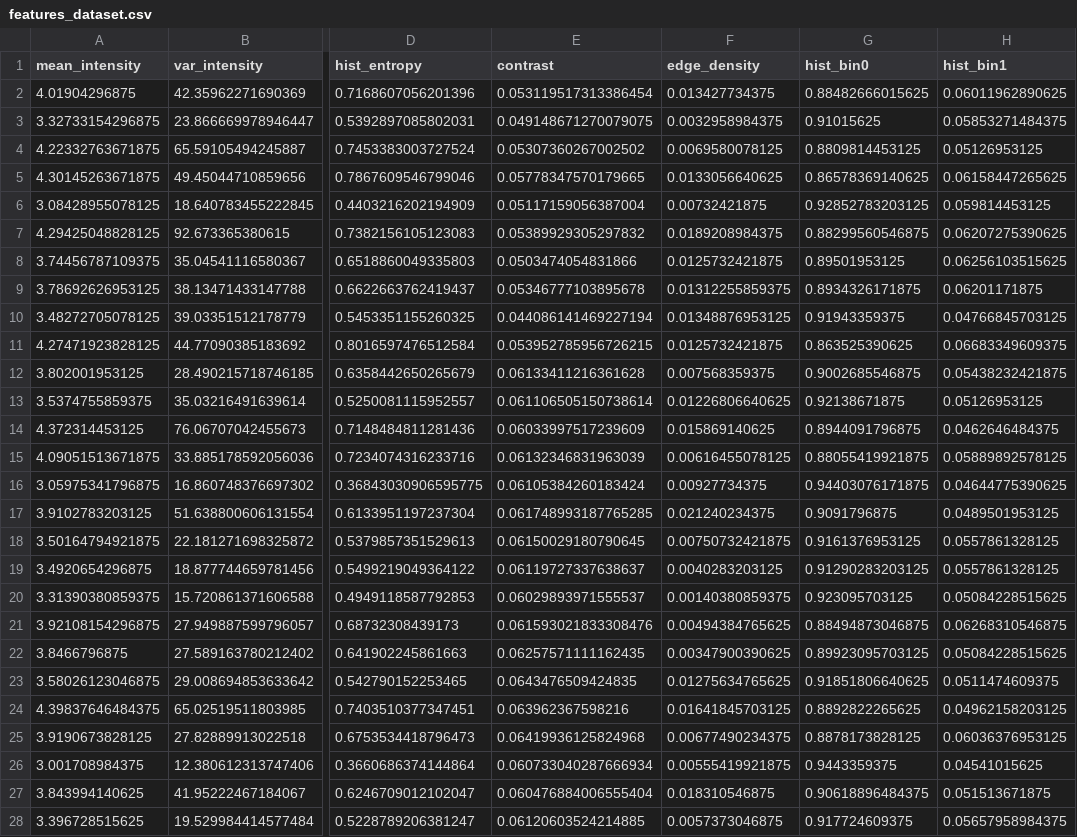
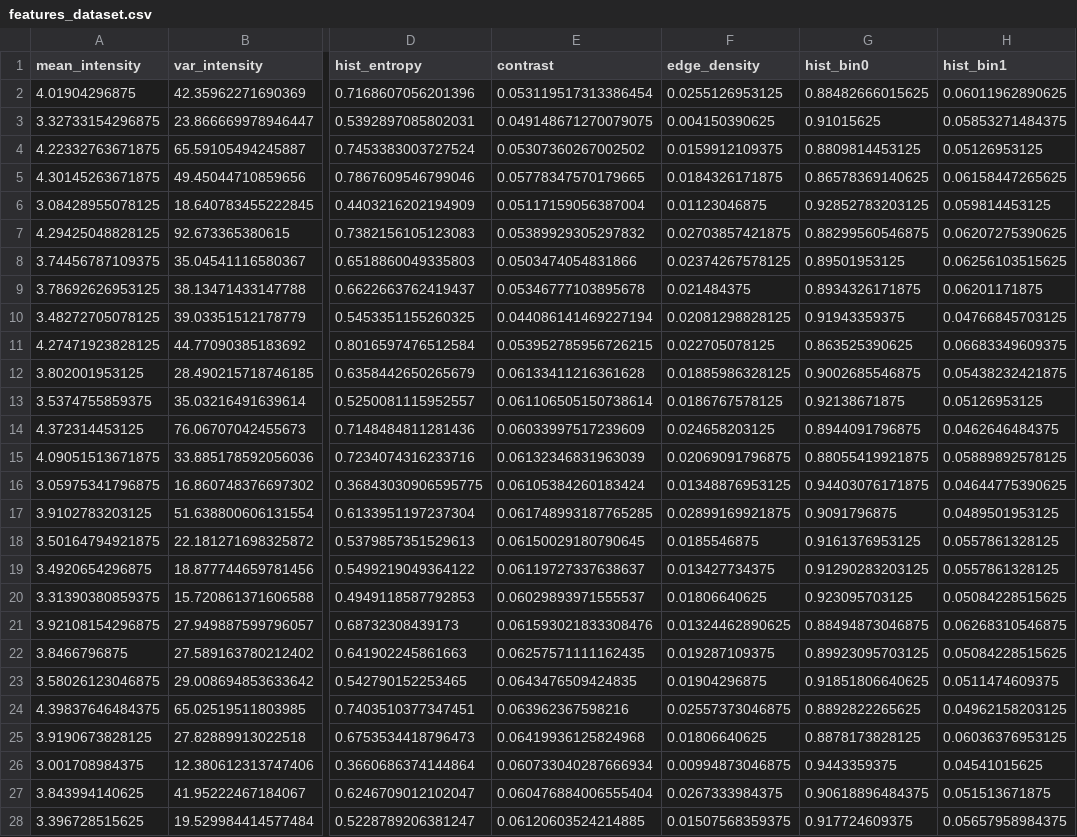
Before and after one commit to Aman-k-s/Meat-Spoilage-Detection, a CSV file: features_dataset.csv, drawn as a sheet; only a part is shown, gaps mark what is left out; the diff covers the shown part only; the diff names each change by its address in the sheet, - before the commit and + after, or states it on an @@ line.

Commit message:
changed cv2.Canny values

```diff
--- a/features_dataset.csv
+++ b/features_dataset.csv
-F2 (edge_density): 0.013427734375
+F2 (edge_density): 0.0255126953125
-F3 (edge_density): 0.0032958984375
+F3 (edge_density): 0.004150390625
-F4 (edge_density): 0.0069580078125
+F4 (edge_density): 0.0159912109375
-F5 (edge_density): 0.0133056640625
+F5 (edge_density): 0.0184326171875
-F6 (edge_density): 0.00732421875
+F6 (edge_density): 0.01123046875
-F7 (edge_density): 0.0189208984375
+F7 (edge_density): 0.02703857421875
-F8 (edge_density): 0.0125732421875
+F8 (edge_density): 0.02374267578125
-F9 (edge_density): 0.01312255859375
+F9 (edge_density): 0.021484375
-F10 (edge_density): 0.01348876953125
+F10 (edge_density): 0.02081298828125
-F11 (edge_density): 0.0125732421875
+F11 (edge_density): 0.022705078125
-F12 (edge_density): 0.007568359375
+F12 (edge_density): 0.01885986328125
-F13 (edge_density): 0.01226806640625
+F13 (edge_density): 0.0186767578125
-F14 (edge_density): 0.015869140625
+F14 (edge_density): 0.024658203125
-F15 (edge_density): 0.00616455078125
+F15 (edge_density): 0.02069091796875
-F16 (edge_density): 0.00927734375
+F16 (edge_density): 0.01348876953125
-F17 (edge_density): 0.021240234375
+F17 (edge_density): 0.02899169921875
-F18 (edge_density): 0.00750732421875
+F18 (edge_density): 0.0185546875
-F19 (edge_density): 0.0040283203125
+F19 (edge_density): 0.013427734375
-F20 (edge_density): 0.00140380859375
+F20 (edge_density): 0.01806640625
-F21 (edge_density): 0.00494384765625
+F21 (edge_density): 0.01324462890625
-F22 (edge_density): 0.00347900390625
+F22 (edge_density): 0.019287109375
-F23 (edge_density): 0.01275634765625
+F23 (edge_density): 0.01904296875
-F24 (edge_density): 0.01641845703125
+F24 (edge_density): 0.02557373046875
-F25 (edge_density): 0.00677490234375
+F25 (edge_density): 0.01806640625
-F26 (edge_density): 0.00555419921875
+F26 (edge_density): 0.00994873046875
-F27 (edge_density): 0.018310546875
+F27 (edge_density): 0.0267333984375
-F28 (edge_density): 0.0057373046875
+F28 (edge_density): 0.01507568359375
```
Also changed, not shown: 124 edited cells elsewhere in this file, 1 other file.
